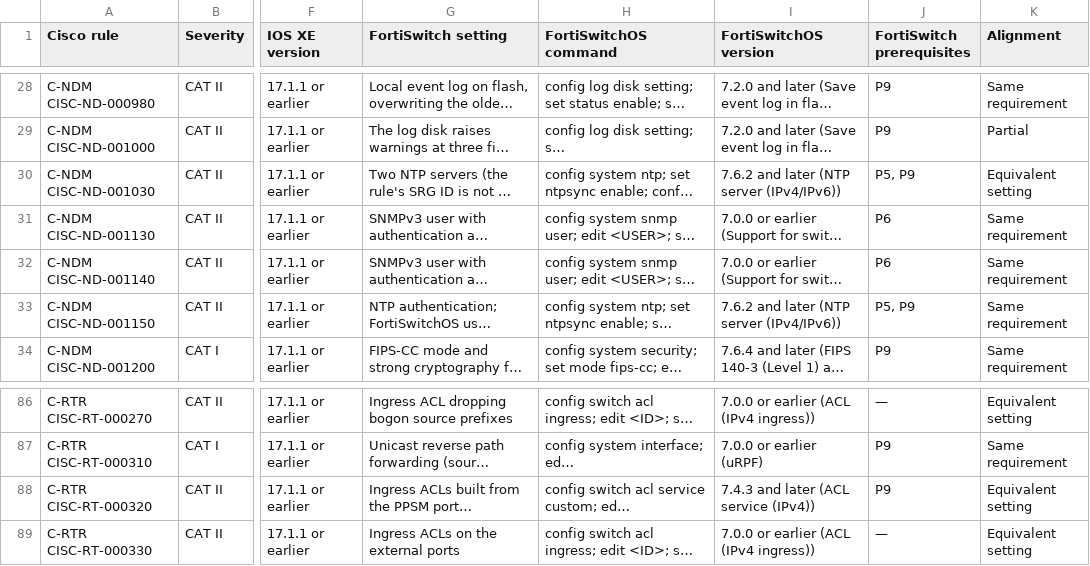
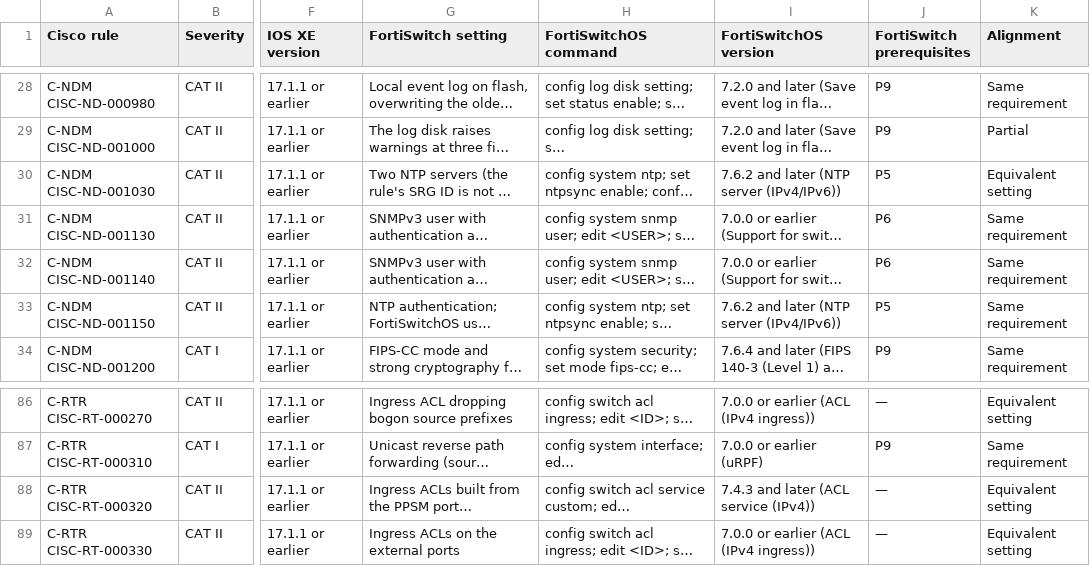
Before and after one commit to Tim-Army/Enterprise-Infrastructure-Encyclopedia, a CSV file: volumes/volume-172-disa-srgs-and-stigs/data/33-fortiswitch-and-cisco-catalyst-switch-stig-crosswalk-crosswalk.csv, drawn as a sheet; only a part is shown, gaps mark what is left out; long unchanged cells end in …; the diff names each change by its address in the sheet, - before the commit and + after, or states it on an @@ line.

```diff
--- a/volumes/volume-172-disa-srgs-and-stigs/data/33-fortiswitch-and-cisco-catalyst-switch-stig-crosswalk-crosswalk.csv
+++ b/volumes/volume-172-disa-srgs-and-stigs/data/33-fortiswitch-and-cisco-catalyst-switch-stig-crosswalk-crosswalk.csv
-J30 (FortiSwitch prerequisites): P5, P9
+J30 (FortiSwitch prerequisites): P5
-J33 (FortiSwitch prerequisites): P5, P9
+J33 (FortiSwitch prerequisites): P5
-J88 (FortiSwitch prerequisites): P9
+J88 (FortiSwitch prerequisites): —
```
Also changed, not shown: volumes/volume-172-disa-srgs-and-stigs/data/11-fortiswitch-feature-version-and-srg-map-prerequisites.csv, volumes/volume-172-disa-srgs-and-stigs/data/33-fortiswitch-and-cisco-catalyst-switch-stig-crosswalk-prerequisites.csv, 3 other files.
